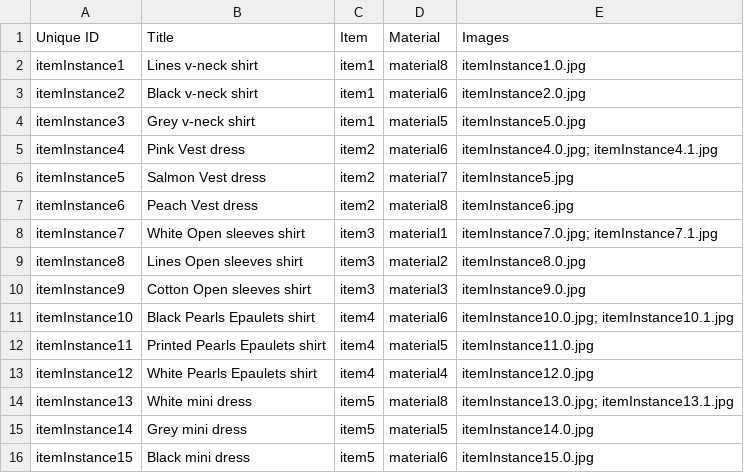
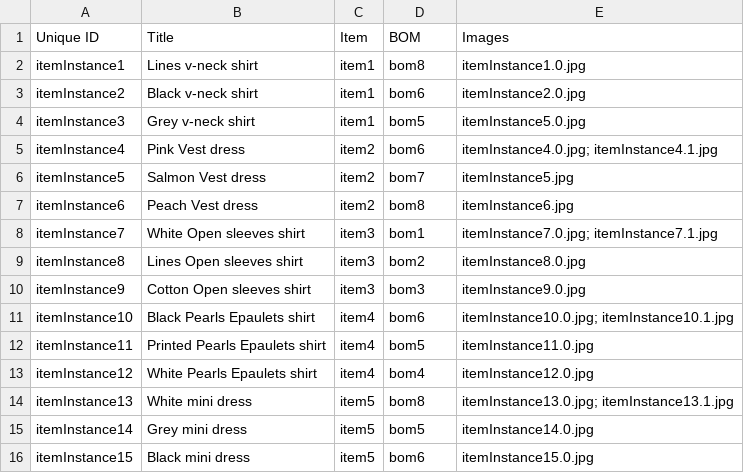
Before and after one commit to Gizra/garmentbox, a CSV file: opengizra/modules/opengizra_migrate/csv/node/item_instance.csv, drawn as a sheet.

Commit message:
Add opengizra-bom.

```diff
--- a/opengizra/modules/opengizra_migrate/csv/node/item_instance.csv
+++ b/opengizra/modules/opengizra_migrate/csv/node/item_instance.csv
@@ -1,16 +1,16 @@
-Unique ID,Title,Item,Material,Images
-itemInstance1,Lines v-neck shirt,item1,material8,itemInstance1.0.jpg
-itemInstance2,Black v-neck shirt,item1,material6,itemInstance2.0.jpg
-itemInstance3,Grey v-neck shirt,item1,material5,itemInstance5.0.jpg
-itemInstance4,Pink Vest dress,item2,material6,itemInstance4.0.jpg; itemInstance4.1.jpg
-itemInstance5,Salmon Vest dress,item2,material7,itemInstance5.jpg
-itemInstance6,Peach Vest dress,item2,material8,itemInstance6.jpg
-itemInstance7,White Open sleeves shirt,item3,material1,itemInstance7.0.jpg; itemInstance7.1.jpg
-itemInstance8,Lines Open sleeves shirt,item3,material2,itemInstance8.0.jpg
-itemInstance9,Cotton Open sleeves shirt,item3,material3,itemInstance9.0.jpg
-itemInstance10,Black Pearls Epaulets shirt,item4,material6,itemInstance10.0.jpg; itemInstance10.1.jpg
-itemInstance11,Printed Pearls Epaulets shirt,item4,material5,itemInstance11.0.jpg
-itemInstance12,White Pearls Epaulets shirt,item4,material4,itemInstance12.0.jpg
-itemInstance13,White mini dress,item5,material8,itemInstance13.0.jpg; itemInstance13.1.jpg
-itemInstance14,Grey mini dress,item5,material5,itemInstance14.0.jpg
-itemInstance15,Black mini dress,item5,material6,itemInstance15.0.jpg
+Unique ID,Title,Item,BOM,Images
+itemInstance1,Lines v-neck shirt,item1,bom8,itemInstance1.0.jpg
+itemInstance2,Black v-neck shirt,item1,bom6,itemInstance2.0.jpg
+itemInstance3,Grey v-neck shirt,item1,bom5,itemInstance5.0.jpg
+itemInstance4,Pink Vest dress,item2,bom6,itemInstance4.0.jpg; itemInstance4.1.jpg
+itemInstance5,Salmon Vest dress,item2,bom7,itemInstance5.jpg
+itemInstance6,Peach Vest dress,item2,bom8,itemInstance6.jpg
+itemInstance7,White Open sleeves shirt,item3,bom1,itemInstance7.0.jpg; itemInstance7.1.jpg
+itemInstance8,Lines Open sleeves shirt,item3,bom2,itemInstance8.0.jpg
+itemInstance9,Cotton Open sleeves shirt,item3,bom3,itemInstance9.0.jpg
+itemInstance10,Black Pearls Epaulets shirt,item4,bom6,itemInstance10.0.jpg; itemInstance10.1.jpg
+itemInstance11,Printed Pearls Epaulets shirt,item4,bom5,itemInstance11.0.jpg
+itemInstance12,White Pearls Epaulets shirt,item4,bom4,itemInstance12.0.jpg
+itemInstance13,White mini dress,item5,bom8,itemInstance13.0.jpg; itemInstance13.1.jpg
+itemInstance14,Grey mini dress,item5,bom5,itemInstance14.0.jpg
+itemInstance15,Black mini dress,item5,bom6,itemInstance15.0.jpg
```
Also changed, not shown: 10 other files.
